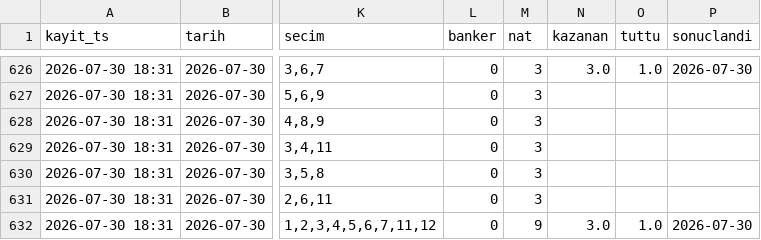
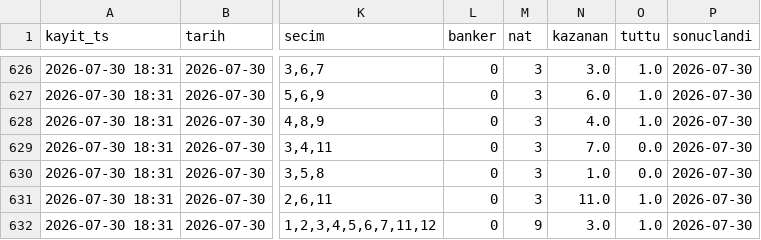
Before and after one commit to umut19171917/at-tjk-sistem, a CSV file: veri/altili_kupon.csv, drawn as a sheet; only a part is shown, gaps mark what is left out; the diff covers the shown part only; the diff names each change by its address in the sheet, - before the commit and + after, or states it on an @@ line.

```diff
--- a/veri/altili_kupon.csv
+++ b/veri/altili_kupon.csv
-N627 (kazanan): (empty)
+N627 (kazanan): 6.0
-O627:O628 (tuttu): (empty)
+O627:O628 (tuttu): 1.0
-P627:P631 (sonuclandi): (empty)
+P627:P631 (sonuclandi): 2026-07-30
-N628 (kazanan): (empty)
+N628 (kazanan): 4.0
-N629 (kazanan): (empty)
+N629 (kazanan): 7.0
-O629:O630 (tuttu): (empty)
+O629:O630 (tuttu): 0.0
-N630 (kazanan): (empty)
+N630 (kazanan): 1.0
-N631 (kazanan): (empty)
+N631 (kazanan): 11.0
-O631 (tuttu): (empty)
+O631 (tuttu): 1.0
```
Also changed, not shown: 75 edited cells elsewhere in this file, veri/altili_oran_log.csv, veri/altili_temettu.csv, 8 other files.
